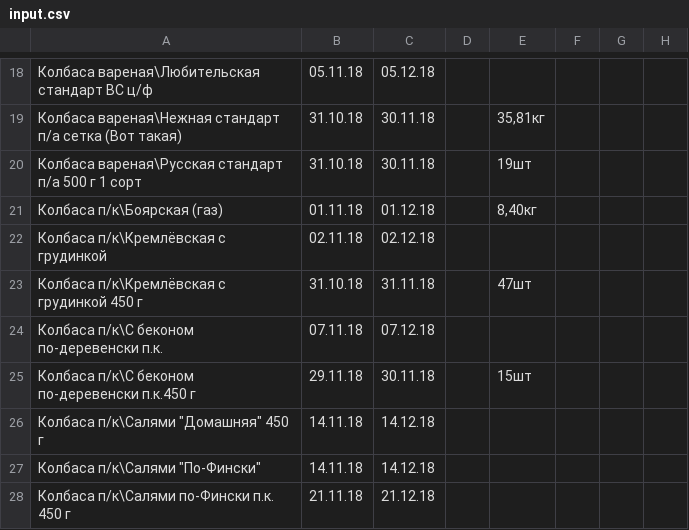
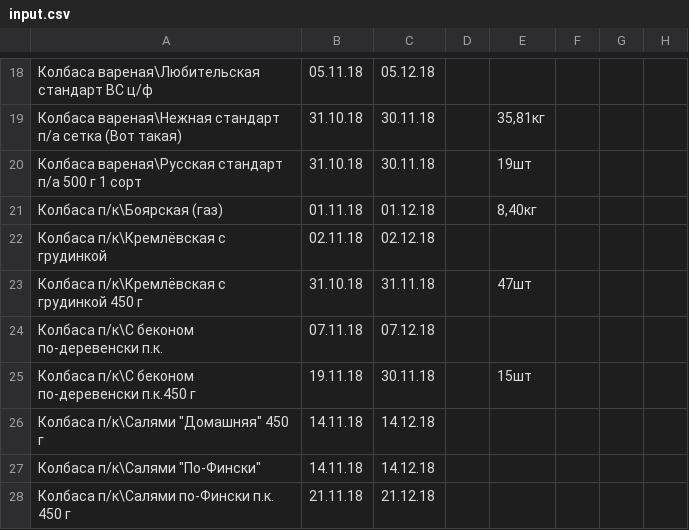
Before and after one commit to Tzota/sottaev-tdmprom-table, a CSV file: input.csv, drawn as a sheet; only a part is shown, gaps mark what is left out.

```diff
--- a/input.csv
+++ b/input.csv
@@ -24,3 +24,3 @@
 Колбаса п/к\С беконом по-деревенски п.к.,07.11.18,07.12.18,,,,,
-Колбаса п/к\С беконом по-деревенски п.к.450 г,29.11.18,30.11.18,,15шт,,,
+Колбаса п/к\С беконом по-деревенски п.к.450 г,19.11.18,30.11.18,,15шт,,,
 "Колбаса п/к\Салями ""Домашняя"" 450 г",14.11.18,14.12.18,,,,,
```
